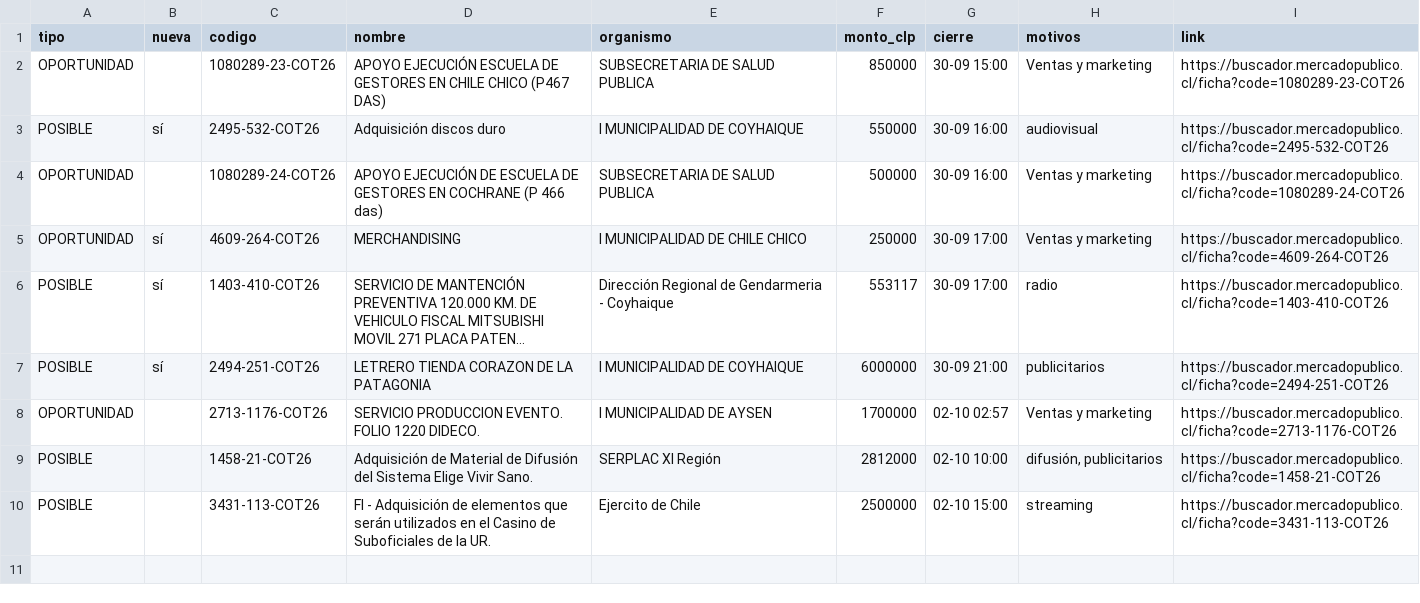
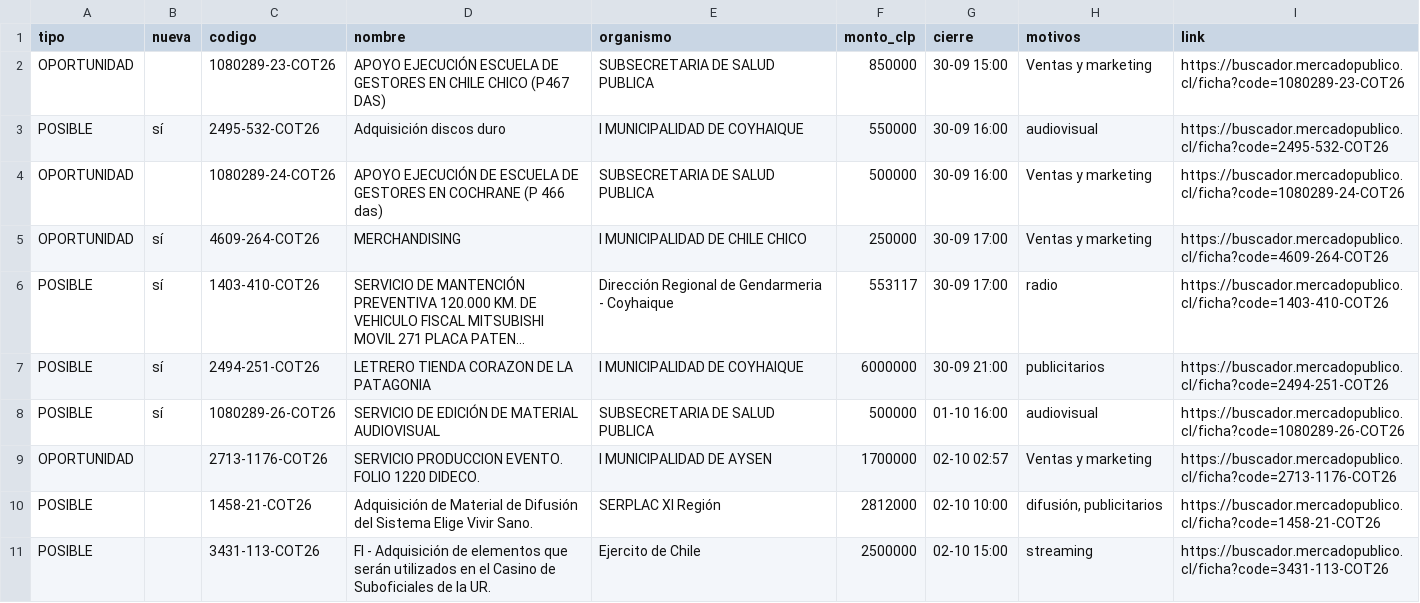
Before and after one commit to ricardoarevalo2/radar-aysen, a CSV file: docs/oportunidades.csv, drawn as a sheet; long unchanged cells end in …; the diff names each change by its address in the sheet, - before the commit and + after, or states it on an @@ line.

```diff
--- a/docs/oportunidades.csv
+++ b/docs/oportunidades.csv
+row 8: POSIBLE | sí | 1080289-26-COT26 | SERVICIO DE EDICIÓN DE MATERIAL AUDIOVISUAL | SUBSECRETARIA DE SALUD PUBLICA | 500000 | 01-10 16:00 | audiovisual | https://buscador.mercadopublico.cl/ficha?code=1080289-26-COT26
```
Also changed, not shown: docs/z-f3312e8e/oportunidades.csv, 6 other files.
